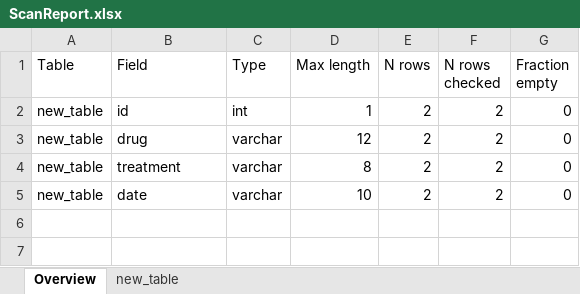
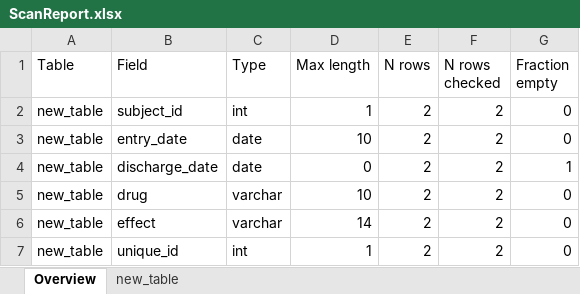
Before and after one commit to tsuyoikaze/WhiteRabbit-new-GUI, an Excel workbook: ScanReport.xlsx, sheet Overview, drawn as a sheet; values as stored, in another font and other column widths than the file's, no borders; addresses are those after the commit; the diff names each change by its address in the sheet, - before the commit and + after, or states it on an @@ line.

```diff
--- a/ScanReport.xlsx (sheet Overview)
+++ b/ScanReport.xlsx (sheet Overview)
-B2 (Field): id
+B2 (Field): subject_id
+row 3: new_table | entry_date | date | 10 | 2 | 2 | 0
+row 4: new_table | discharge_date | date | 0 | 2 | 2 | 1
-D5 (Max length): 12
+D5 (Max length): 10
-B6 (Field): treatment
+B6 (Field): effect
-D6 (Max length): 8
+D6 (Max length): 14
-B7 (Field): date
+B7 (Field): unique_id
-C7 (Type): varchar
+C7 (Type): int
-D7 (Max length): 10
+D7 (Max length): 1
```
Also changed, not shown: sheet new_table, 36 other files.
